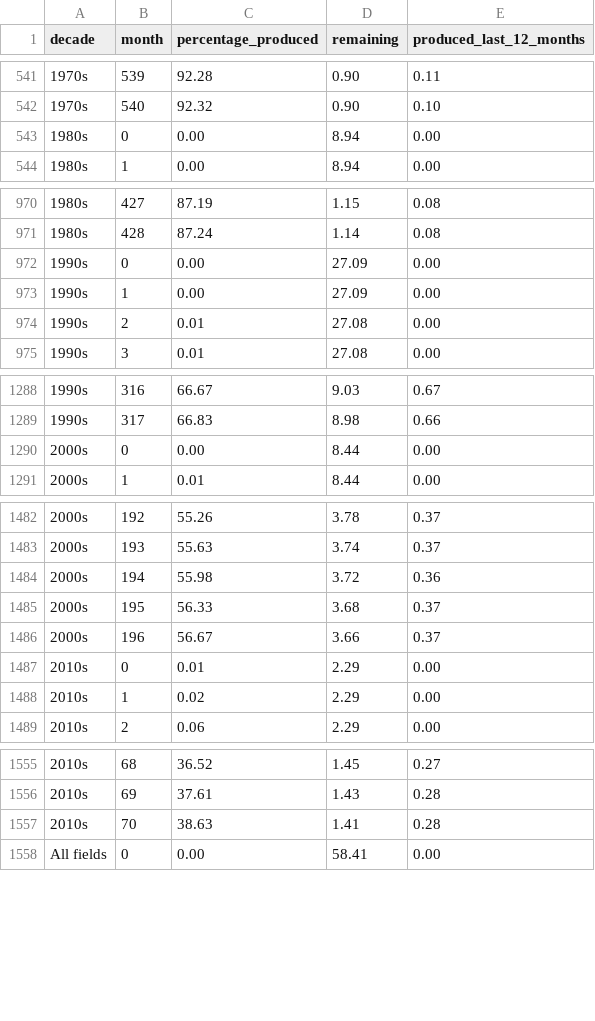
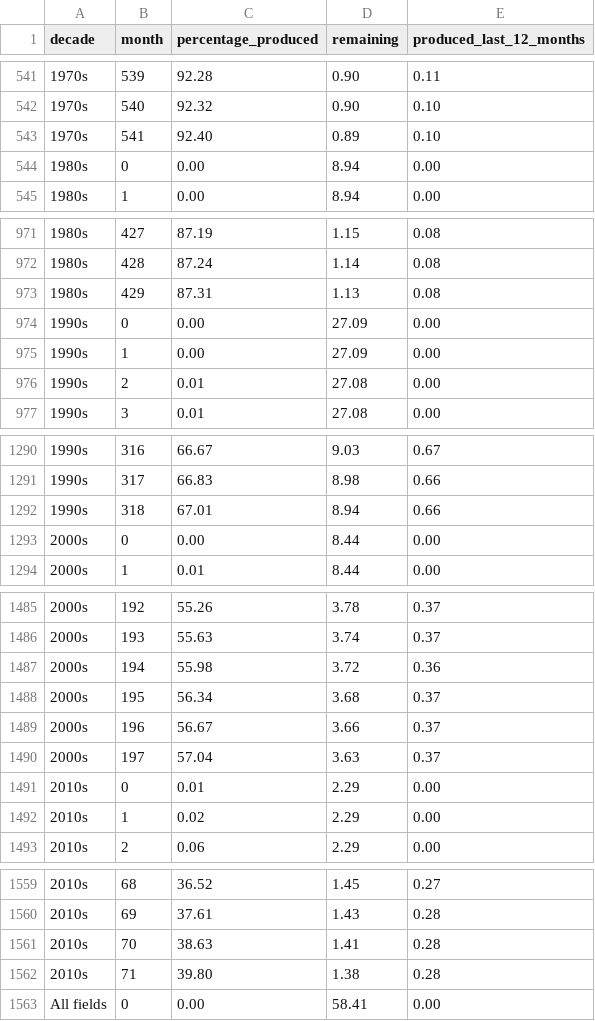
Before and after one commit to ivarref/ncs-month-percentage-produced, a TSV file: data/data_all.tsv, drawn as a sheet; only a part is shown, gaps mark what is left out; the diff covers the shown part only.

Commit message:
on. 05. okt. 13:57:34 +0200 2016: update data

```diff
--- a/data/data_all.tsv
+++ b/data/data_all.tsv
@@ -542,2 +542,3 @@ decade	month	percentage_produced	remaining	produced_last_12_months
 1970s	540	92.32	0.90	0.10
+1970s	541	92.40	0.89	0.10
 1980s	0	0.00	8.94	0.00
@@ -971,2 +972,3 @@ decade	month	percentage_produced	remaining	produced_last_12_months
 1980s	428	87.24	1.14	0.08
+1980s	429	87.31	1.13	0.08
 1990s	0	0.00	27.09	0.00
@@ -1289,2 +1291,3 @@ decade	month	percentage_produced	remaining	produced_last_12_months
 1990s	317	66.83	8.98	0.66
+1990s	318	67.01	8.94	0.66
 2000s	0	0.00	8.44	0.00
@@ -1484,4 +1487,5 @@ decade	month	percentage_produced	remaining	produced_last_12_months
 2000s	194	55.98	3.72	0.36
-2000s	195	56.33	3.68	0.37
+2000s	195	56.34	3.68	0.37
 2000s	196	56.67	3.66	0.37
+2000s	197	57.04	3.63	0.37
 2010s	0	0.01	2.29	0.00
@@ -1557,2 +1561,3 @@ decade	month	percentage_produced	remaining	produced_last_12_months
 2010s	70	38.63	1.41	0.28
+2010s	71	39.80	1.38	0.28
 All fields	0	0.00	58.41	0.00
```
Also changed, not shown: 1 added row elsewhere in this file, data/data_gas.tsv, data/data_oil.tsv.
